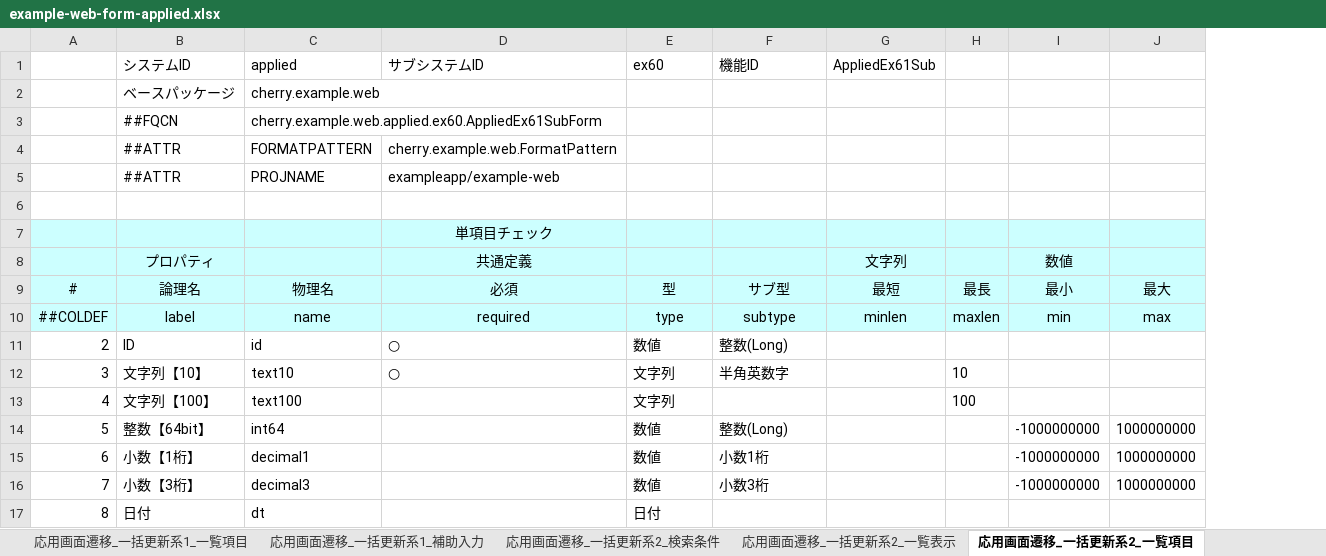
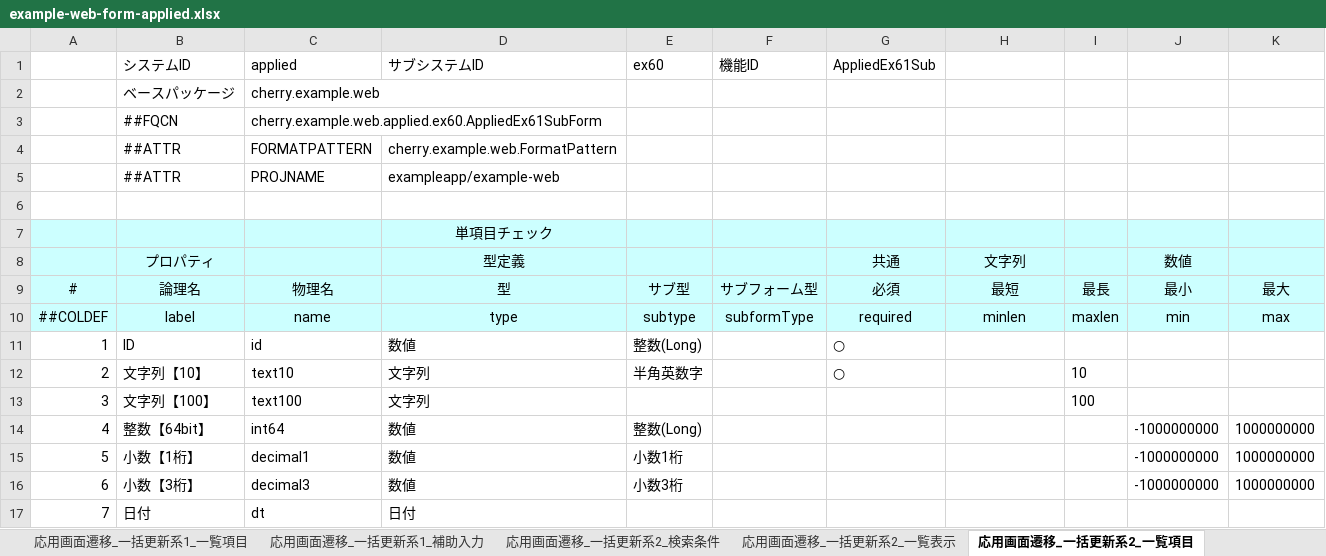
Before and after one commit to agwlvssainokuni/springapp2, an Excel workbook: exampleapp/example-web/example-web-form-applied.xlsx, sheet 応用画面遷移_一括更新系2_一覧項目, drawn as a sheet; only a part is shown; values as stored, in another font and other column widths than the file's, no borders; addresses are those after the commit; the diff covers the shown part only; the diff names each change by its address in the sheet, - before the commit and + after, or states it on an @@ line.

```diff
--- a/exampleapp/example-web/example-web-form-applied.xlsx (sheet 応用画面遷移_一括更新系2_一覧項目)
+++ b/exampleapp/example-web/example-web-form-applied.xlsx (sheet 応用画面遷移_一括更新系2_一覧項目)
+column G (AppliedEx61Sub), rows 8-12: 共通 | 必須 | required | ○ | ○
-H1: AppliedEx61Sub
+H1: (empty)
-D8 (サブシステムID): 共通定義
+D8 (サブシステムID): 型定義
-D9 (サブシステムID): 必須
+D9 (サブシステムID): 型
-E9 (ex60): 型
+E9 (ex60): サブ型
-F9 (機能ID): サブ型
+F9 (機能ID): サブフォーム型
-D10 (サブシステムID): required
+D10 (サブシステムID): type
-E10 (ex60): type
+E10 (ex60): subtype
-F10 (機能ID): subtype
+F10 (機能ID): subformType
-A11: 2
+A11: 1
-D11 (サブシステムID): ○
+D11 (サブシステムID): 数値
-E11 (ex60): 数値
+E11 (ex60): 整数(Long)
-F11 (機能ID): 整数(Long)
+F11 (機能ID): (empty)
-A12: 3
+A12: 2
-D12 (サブシステムID): ○
+D12 (サブシステムID): 文字列
-E12 (ex60): 文字列
+E12 (ex60): 半角英数字
-F12 (機能ID): 半角英数字
+F12 (機能ID): (empty)
-A13: 4
+A13: 3
-D13 (サブシステムID): (empty)
+D13 (サブシステムID): 文字列
-E13 (ex60): 文字列
+E13 (ex60): (empty)
-A14: 5
+A14: 4
-D14:D16 (サブシステムID): (empty)
+D14:D16 (サブシステムID): 数値
-E14 (ex60): 数値
+E14 (ex60): 整数(Long)
-F14 (機能ID): 整数(Long)
+F14 (機能ID): (empty)
-A15: 6
+A15: 5
-E15 (ex60): 数値
+E15 (ex60): 小数1桁
-F15 (機能ID): 小数1桁
+F15 (機能ID): (empty)
-A16: 7
+A16: 6
-E16 (ex60): 数値
+E16 (ex60): 小数3桁
-F16 (機能ID): 小数3桁
+F16 (機能ID): (empty)
-A17: 8
+A17: 7
-D17 (サブシステムID): (empty)
+D17 (サブシステムID): 日付
-E17 (ex60): 日付
+E17 (ex60): (empty)
```
Also changed, not shown: 9 edited cells elsewhere in this sheet, sheet 応用画面遷移_検索一覧系1_検索条件, sheet 応用画面遷移_検索一覧系2_検索条件, sheet 応用画面遷移_一括更新系2_検索条件, sheet 応用画面遷移_一括更新系1_検索条件, sheet 応用画面遷移_単票入力系1_子, sheet 応用画面遷移_単票入力系2_子, 13 more sheets, formulas that keep their value, exampleapp/example-web/example-web-form-basic.xlsx, 40 other files.
